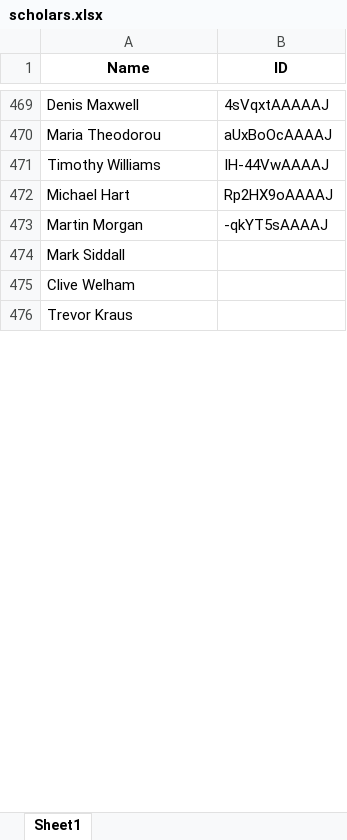
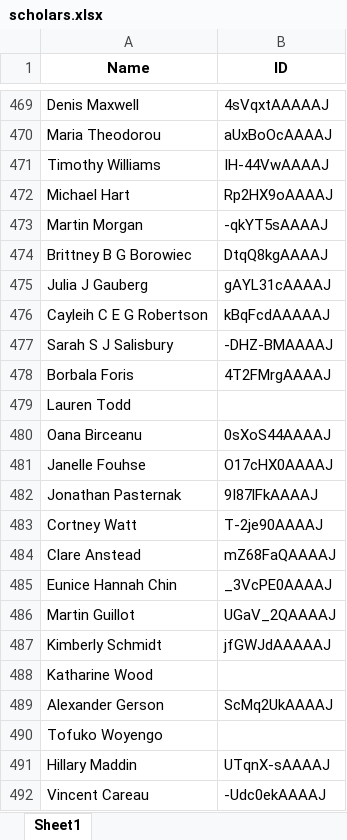
Before and after one commit to aleungplants/nserc-pdf, an Excel workbook: scholars.xlsx, sheet Sheet1, drawn as a sheet; only a part is shown, gaps mark what is left out; values as stored, in another font and other column widths than the file's, no borders; addresses are those after the commit; the diff covers the shown part only; the diff names each change by its address in the sheet, - before the commit and + after, or states it on an @@ line.

```diff
--- a/scholars.xlsx (sheet Sheet1)
+++ b/scholars.xlsx (sheet Sheet1)
+row 474: Brittney B G Borowiec | DtqQ8kgAAAAJ
+row 475: Julia J Gauberg | gAYL31cAAAAJ
+row 476: Cayleih C E G Robertson | kBqFcdAAAAAJ
+row 477: Sarah S J Salisbury | -DHZ-BMAAAAJ
+row 478: Borbala Foris | 4T2FMrgAAAAJ
-A479 (Name): Mark Siddall
+A479 (Name): Lauren Todd
+row 480: Oana Birceanu | 0sXoS44AAAAJ
+row 481: Janelle Fouhse | O17cHX0AAAAJ
+row 482: Jonathan Pasternak | 9I87lFkAAAAJ
+row 483: Cortney Watt | T-2je90AAAAJ
+row 484: Clare Anstead | mZ68FaQAAAAJ
+row 485: Eunice Hannah Chin | _3VcPE0AAAAJ
+row 486: Martin Guillot | UGaV_2QAAAAJ
+row 487: Kimberly Schmidt | jfGWJdAAAAAJ
-A488 (Name): Clive Welham
+A488 (Name): Katharine Wood
+row 489: Alexander Gerson | ScMq2UkAAAAJ
-A490 (Name): Trevor Kraus
+A490 (Name): Tofuko Woyengo
+row 491: Hillary Maddin | UTqnX-sAAAAJ
+row 492: Vincent Careau | -Udc0ekAAAAJ
```
Also changed, not shown: 88 added rows and 21 edited cells elsewhere in this sheet, parsednames_checked.xlsx, scholar_fields.xlsx, 10 other files.
